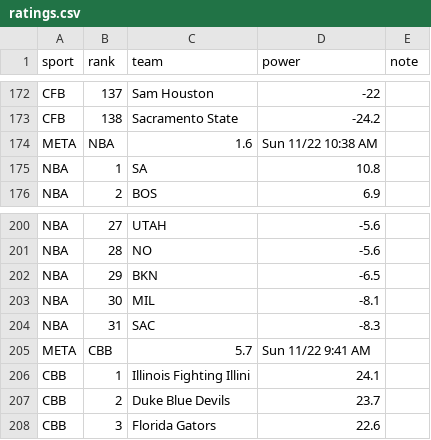
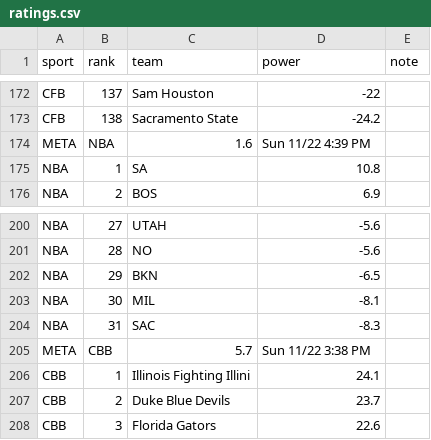
Before and after one commit to JustCoverLab/ustcoverlab-site, a CSV file: data/ratings.csv, drawn as a sheet; only a part is shown, gaps mark what is left out.

```diff
--- a/data/ratings.csv
+++ b/data/ratings.csv
@@ -173,3 +173,3 @@ CFB,137,Sam Houston,-22,
 CFB,138,Sacramento State,-24.2,
-META,NBA,1.6,Sun 11/22 10:38 AM,
+META,NBA,1.6,Sun 11/22 4:39 PM,
 NBA,1,SA,10.8,
@@ -204,3 +204,3 @@ NBA,30,MIL,-8.1,
 NBA,31,SAC,-8.3,
-META,CBB,5.7,Sun 11/22 9:41 AM,
+META,CBB,5.7,Sun 11/22 3:38 PM,
 CBB,1,Illinois Fighting Illini,24.1,
```
Also changed, not shown: 4 other files.
